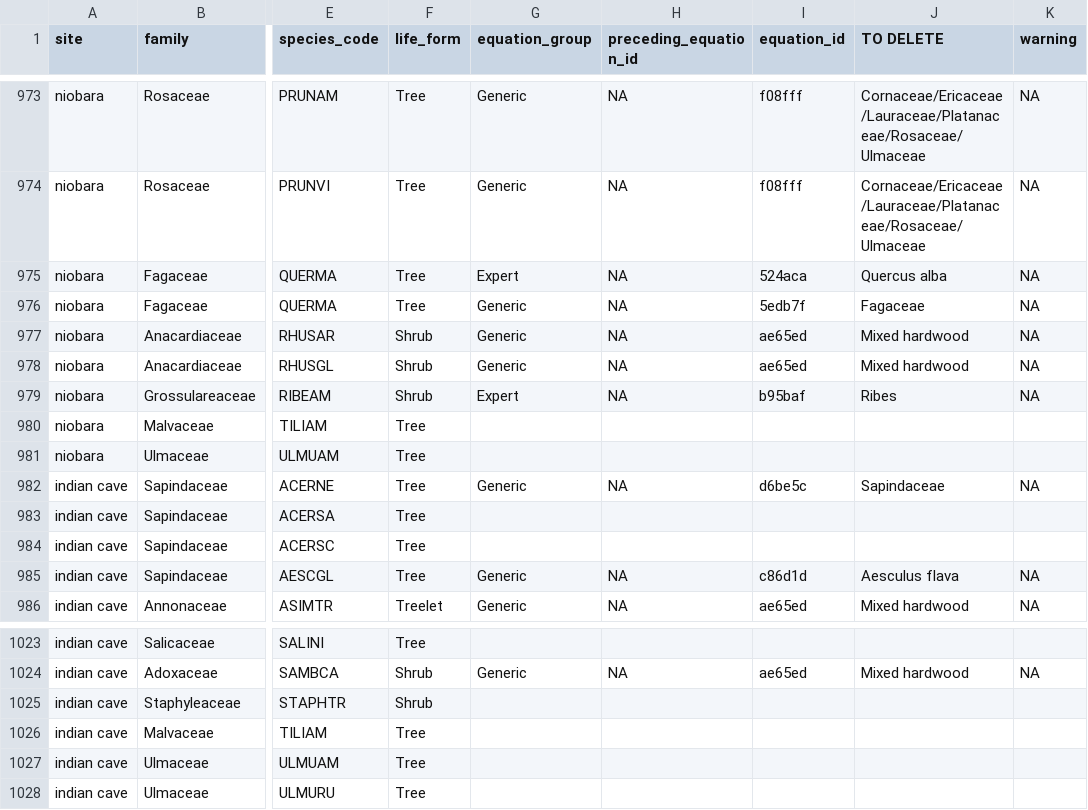
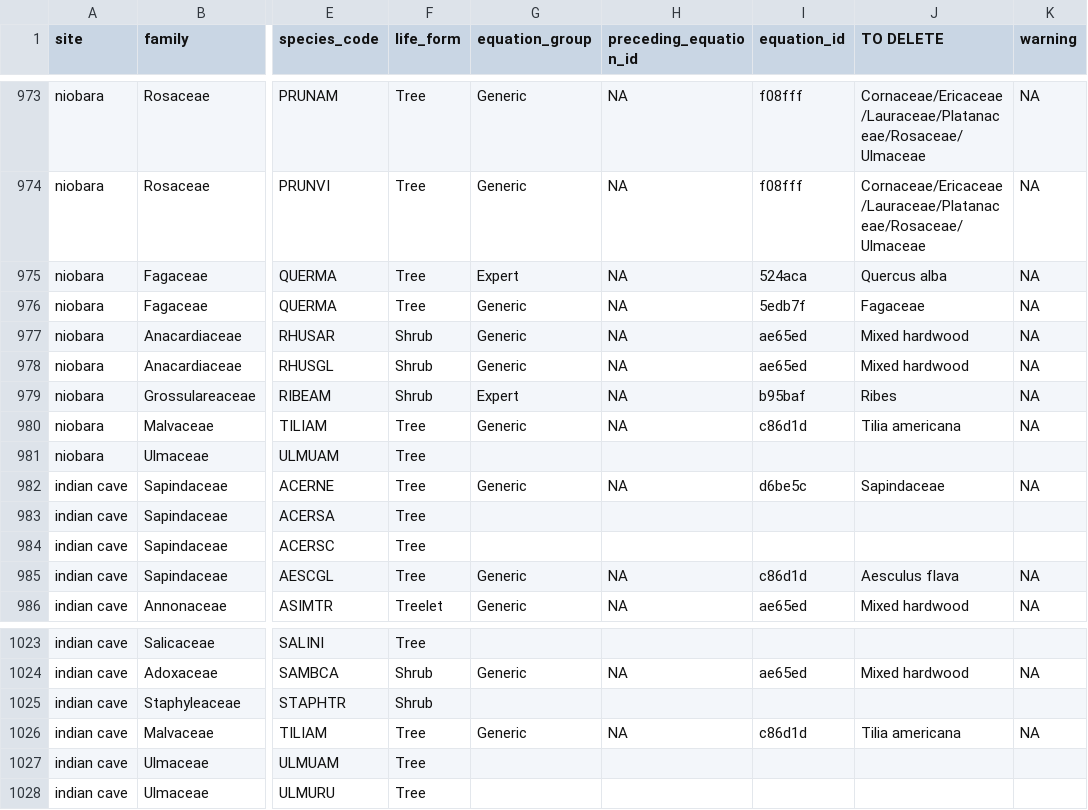
Before and after one commit to ropensci/allodb, a CSV file: data-raw/csv_database/sitespecies.csv, drawn as a sheet; only a part is shown, gaps mark what is left out; the diff names each change by its address in the sheet, - before the commit and + after, or states it on an @@ line.

Commit message:
Update sitespecies.csv
minor chnage to test data.r update

```diff
--- a/data-raw/csv_database/sitespecies.csv
+++ b/data-raw/csv_database/sitespecies.csv
-G980 (equation_group): (empty)
+G980 (equation_group): Generic
-H980 (preceding_equation_id): (empty)
+H980 (preceding_equation_id): NA
-I980 (equation_id): (empty)
+I980 (equation_id): c86d1d
-J980 (TO DELETE): (empty)
+J980 (TO DELETE): Tilia americana
-K980 (warning): (empty)
+K980 (warning): NA
-G1026 (equation_group): (empty)
+G1026 (equation_group): Generic
-H1026 (preceding_equation_id): (empty)
+H1026 (preceding_equation_id): NA
-I1026 (equation_id): (empty)
+I1026 (equation_id): c86d1d
-J1026 (TO DELETE): (empty)
+J1026 (TO DELETE): Tilia americana
-K1026 (warning): (empty)
+K1026 (warning): NA
```
